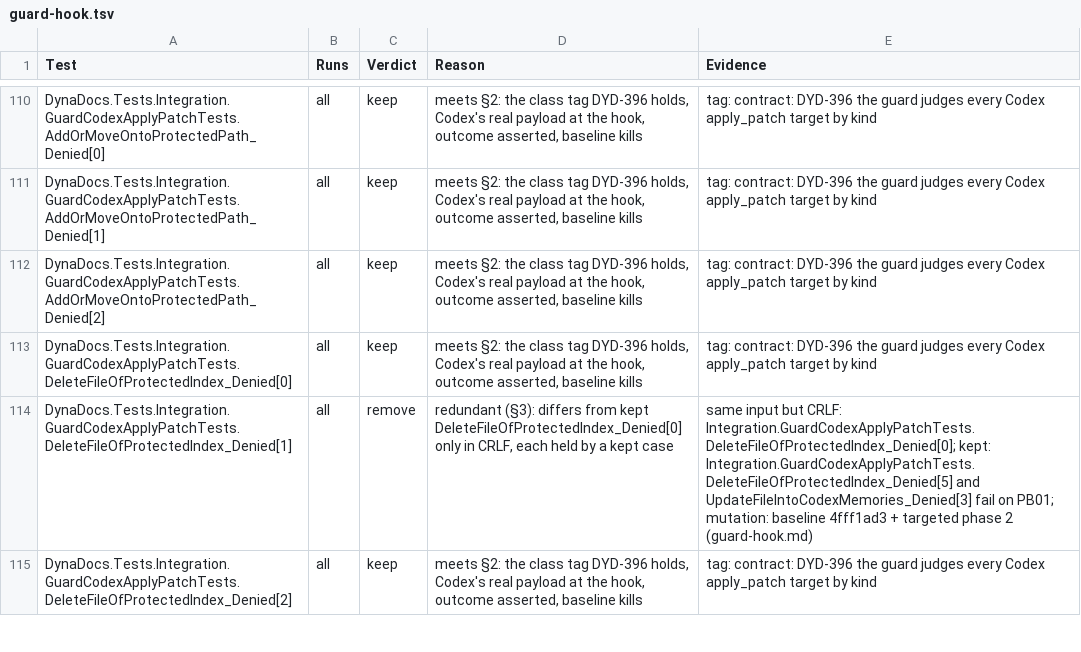
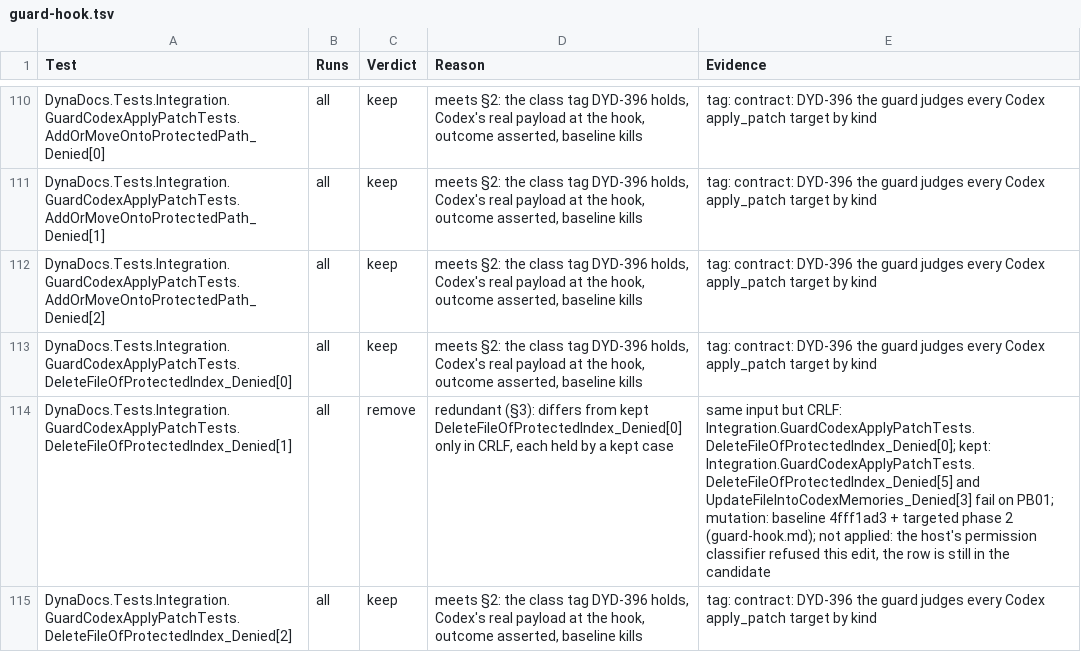
Before and after one commit to BalazsOrg/dydo, a TSV file: dydo/project/reviews/dyd-1520-test-audit/guard-hook.tsv, drawn as a sheet; only a part is shown, gaps mark what is left out; the diff covers the shown part only; the diff names each change by its address in the sheet, - before the commit and + after, or states it on an @@ line.

```diff
--- a/dydo/project/reviews/dyd-1520-test-audit/guard-hook.tsv
+++ b/dydo/project/reviews/dyd-1520-test-audit/guard-hook.tsv
-E114 (Evidence): …phase 2 (guard-hook.md)
+E114 (Evidence): …phase 2 (guard-hook.md); not applied: the host's permission classifier refused this edit, the row is still in the candidate
```
Also changed, not shown: 9 edited cells elsewhere in this file, 11 other files.
